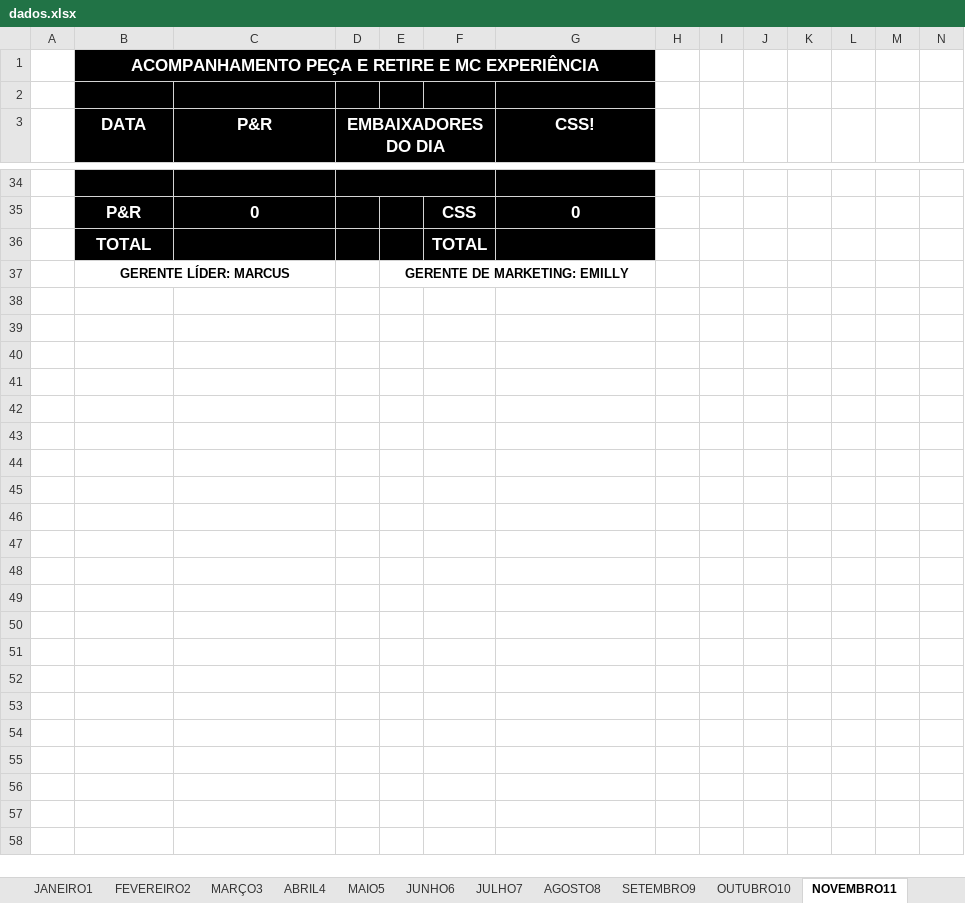
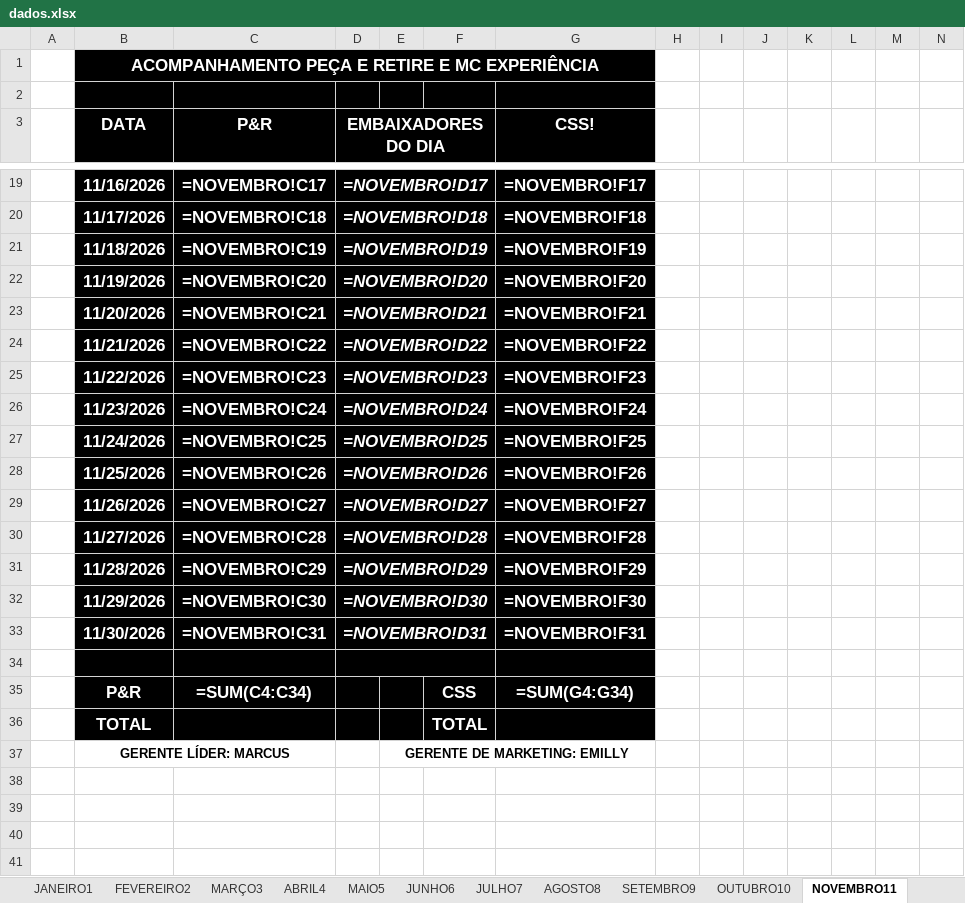
Before and after one commit to Loirin12/planilha-rdm-site-, an Excel workbook: dados.xlsx, sheet NOVEMBRO11, drawn as a sheet; only a part is shown, gaps mark what is left out; the shorter side is filled out with more unchanged rows; values as stored, in another font and other column widths than the file's, no borders; formulas without a stored value are shown as written; rows hold the shown columns only; the diff covers the shown part only; the diff names each change by its address in the sheet, - before the commit and + after, or states it on an @@ line.

```diff
--- a/dados.xlsx (sheet NOVEMBRO11)
+++ b/dados.xlsx (sheet NOVEMBRO11)
-C1:G1 fill: #000000
+C1:G1 fill: none
-E3:F3 fill: #000000
+E3:F3 fill: none
+row 19:  | 11/16/2026 | =NOVEMBRO!C17 | =NOVEMBRO!D17 |  |  | =NOVEMBRO!F17
+row 20:  | 11/17/2026 | =NOVEMBRO!C18 | =NOVEMBRO!D18 |  |  | =NOVEMBRO!F18
+row 21:  | 11/18/2026 | =NOVEMBRO!C19 | =NOVEMBRO!D19 |  |  | =NOVEMBRO!F19
+row 22:  | 11/19/2026 | =NOVEMBRO!C20 | =NOVEMBRO!D20 |  |  | =NOVEMBRO!F20
+row 23:  | 11/20/2026 | =NOVEMBRO!C21 | =NOVEMBRO!D21 |  |  | =NOVEMBRO!F21
+row 24:  | 11/21/2026 | =NOVEMBRO!C22 | =NOVEMBRO!D22 |  |  | =NOVEMBRO!F22
+row 25:  | 11/22/2026 | =NOVEMBRO!C23 | =NOVEMBRO!D23 |  |  | =NOVEMBRO!F23
+row 26:  | 11/23/2026 | =NOVEMBRO!C24 | =NOVEMBRO!D24 |  |  | =NOVEMBRO!F24
+row 27:  | 11/24/2026 | =NOVEMBRO!C25 | =NOVEMBRO!D25 |  |  | =NOVEMBRO!F25
+row 28:  | 11/25/2026 | =NOVEMBRO!C26 | =NOVEMBRO!D26 |  |  | =NOVEMBRO!F26
+row 29:  | 11/26/2026 | =NOVEMBRO!C27 | =NOVEMBRO!D27 |  |  | =NOVEMBRO!F27
+row 30:  | 11/27/2026 | =NOVEMBRO!C28 | =NOVEMBRO!D28 |  |  | =NOVEMBRO!F28
+row 31:  | 11/28/2026 | =NOVEMBRO!C29 | =NOVEMBRO!D29 |  |  | =NOVEMBRO!F29
+row 32:  | 11/29/2026 | =NOVEMBRO!C30 | =NOVEMBRO!D30 |  |  | =NOVEMBRO!F30
+row 33:  | 11/30/2026 | =NOVEMBRO!C31 | =NOVEMBRO!D31 |  |  | =NOVEMBRO!F31
-E34:F34 fill: #000000
+E34:F34 fill: none
-C35 (P&R): 0
+C35 (P&R): =SUM(C4:C34)
-G35 (CSS!): 0
+G35 (CSS!): =SUM(G4:G34)
```
Also changed, not shown: 15 added rows and 30 removed rows elsewhere in this sheet, sheet JULHO7, sheet AGOSTO8, sheet OUTUBRO10, sheet DEZEMBRO12, sheet JUNHO6, sheet SETEMBRO9, 11 more sheets.
